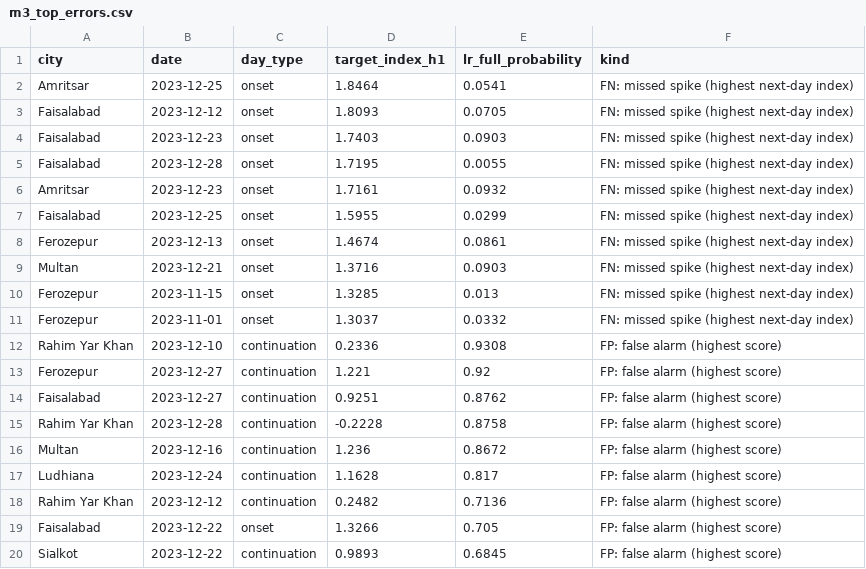
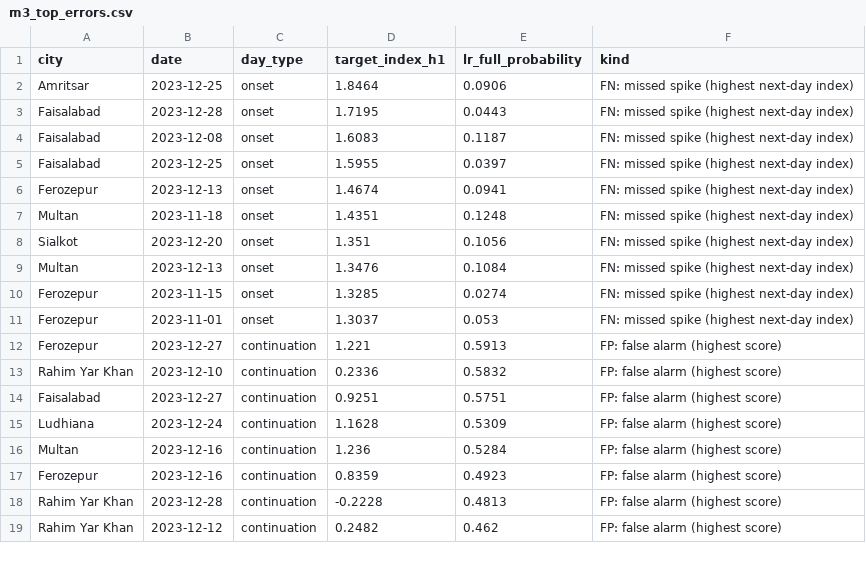
Before and after one commit to IsmailNooruddin/Smog-Analysis-DSSG, a CSV file: docs/tables/m3_top_errors.csv, drawn as a sheet; only a part is shown; the diff covers the shown part only.

```diff
--- a/docs/tables/m3_top_errors.csv
+++ b/docs/tables/m3_top_errors.csv
@@ -1,20 +1,19 @@
 city,date,day_type,target_index_h1,lr_full_probability,kind
-Amritsar,2023-12-25,onset,1.8464,0.0541,FN: missed spike (highest next-day index)
-Faisalabad,2023-12-12,onset,1.8093,0.0705,FN: missed spike (highest next-day index)
-Faisalabad,2023-12-23,onset,1.7403,0.0903,FN: missed spike (highest next-day index)
-Faisalabad,2023-12-28,onset,1.7195,0.0055,FN: missed spike (highest next-day index)
-Amritsar,2023-12-23,onset,1.7161,0.0932,FN: missed spike (highest next-day index)
-Faisalabad,2023-12-25,onset,1.5955,0.0299,FN: missed spike (highest next-day index)
-Ferozepur,2023-12-13,onset,1.4674,0.0861,FN: missed spike (highest next-day index)
-Multan,2023-12-21,onset,1.3716,0.0903,FN: missed spike (highest next-day index)
-Ferozepur,2023-11-15,onset,1.3285,0.013,FN: missed spike (highest next-day index)
-Ferozepur,2023-11-01,onset,1.3037,0.0332,FN: missed spike (highest next-day index)
-Rahim Yar Khan,2023-12-10,continuation,0.2336,0.9308,FP: false alarm (highest score)
-Ferozepur,2023-12-27,continuation,1.221,0.92,FP: false alarm (highest score)
-Faisalabad,2023-12-27,continuation,0.9251,0.8762,FP: false alarm (highest score)
-Rahim Yar Khan,2023-12-28,continuation,-0.2228,0.8758,FP: false alarm (highest score)
-Multan,2023-12-16,continuation,1.236,0.8672,FP: false alarm (highest score)
-Ludhiana,2023-12-24,continuation,1.1628,0.817,FP: false alarm (highest score)
-Rahim Yar Khan,2023-12-12,continuation,0.2482,0.7136,FP: false alarm (highest score)
-Faisalabad,2023-12-22,onset,1.3266,0.705,FP: false alarm (highest score)
-Sialkot,2023-12-22,continuation,0.9893,0.6845,FP: false alarm (highest score)
+Amritsar,2023-12-25,onset,1.8464,0.0906,FN: missed spike (highest next-day index)
+Faisalabad,2023-12-28,onset,1.7195,0.0443,FN: missed spike (highest next-day index)
+Faisalabad,2023-12-08,onset,1.6083,0.1187,FN: missed spike (highest next-day index)
+Faisalabad,2023-12-25,onset,1.5955,0.0397,FN: missed spike (highest next-day index)
+Ferozepur,2023-12-13,onset,1.4674,0.0941,FN: missed spike (highest next-day index)
+Multan,2023-11-18,onset,1.4351,0.1248,FN: missed spike (highest next-day index)
+Sialkot,2023-12-20,onset,1.351,0.1056,FN: missed spike (highest next-day index)
+Multan,2023-12-13,onset,1.3476,0.1084,FN: missed spike (highest next-day index)
+Ferozepur,2023-11-15,onset,1.3285,0.0274,FN: missed spike (highest next-day index)
+Ferozepur,2023-11-01,onset,1.3037,0.053,FN: missed spike (highest next-day index)
+Ferozepur,2023-12-27,continuation,1.221,0.5913,FP: false alarm (highest score)
+Rahim Yar Khan,2023-12-10,continuation,0.2336,0.5832,FP: false alarm (highest score)
+Faisalabad,2023-12-27,continuation,0.9251,0.5751,FP: false alarm (highest score)
+Ludhiana,2023-12-24,continuation,1.1628,0.5309,FP: false alarm (highest score)
+Multan,2023-12-16,continuation,1.236,0.5284,FP: false alarm (highest score)
+Ferozepur,2023-12-16,continuation,0.8359,0.4923,FP: false alarm (highest score)
+Rahim Yar Khan,2023-12-28,continuation,-0.2228,0.4813,FP: false alarm (highest score)
+Rahim Yar Khan,2023-12-12,continuation,0.2482,0.462,FP: false alarm (highest score)
```
Also changed, not shown: 1 added row and 3 edited cells elsewhere in this file, docs/tables/m3_cost_curve.csv, docs/tables/m3_fire_ablation.csv, 37 other files.
